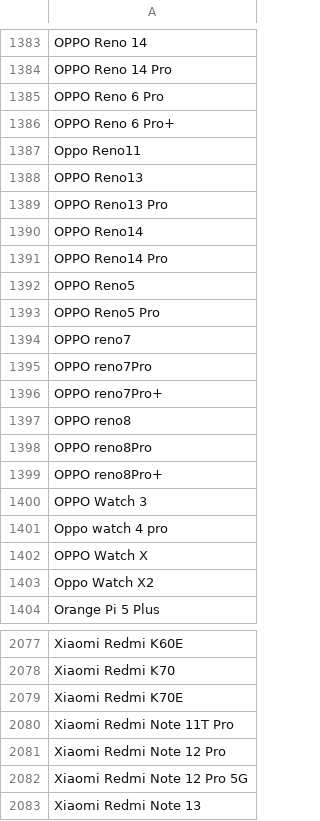
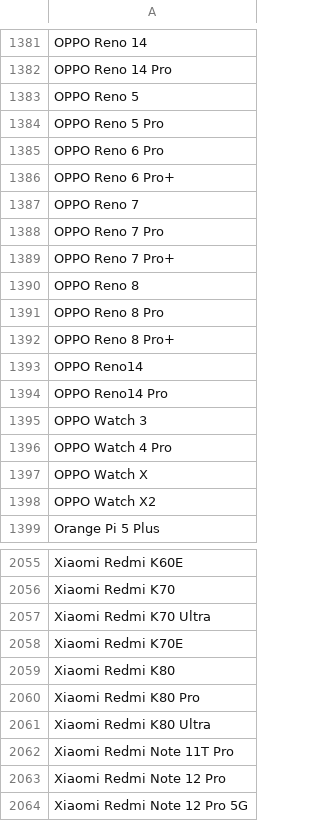
Before and after one commit to jeandecian/wiki-iot-product-name-verifier, a CSV file: combined.csv, drawn as a sheet; only a part is shown, gaps mark what is left out; the shorter side is filled out with more unchanged rows; the diff covers the shown part only.

```diff
--- a/combined.csv
+++ b/combined.csv
@@ -1384,21 +1382,18 @@ OPPO Reno 14
 OPPO Reno 14 Pro
+OPPO Reno 5
+OPPO Reno 5 Pro
 OPPO Reno 6 Pro
 OPPO Reno 6 Pro+
-Oppo Reno11
-OPPO Reno13
-OPPO Reno13 Pro
+OPPO Reno 7
+OPPO Reno 7 Pro
+OPPO Reno 7 Pro+
+OPPO Reno 8
+OPPO Reno 8 Pro
+OPPO Reno 8 Pro+
 OPPO Reno14
 OPPO Reno14 Pro
-OPPO Reno5
-OPPO Reno5 Pro
-OPPO reno7
-OPPO reno7Pro
-OPPO reno7Pro+
-OPPO reno8
-OPPO reno8Pro
-OPPO reno8Pro+
 OPPO Watch 3
-Oppo watch 4 pro
+OPPO Watch 4 Pro
 OPPO Watch X
-Oppo Watch X2
+OPPO Watch X2
 Orange Pi 5 Plus
@@ -2078,3 +2056,7 @@ Xiaomi Redmi K60E
 Xiaomi Redmi K70
+Xiaomi Redmi K70 Ultra
 Xiaomi Redmi K70E
+Xiaomi Redmi K80
+Xiaomi Redmi K80 Pro
+Xiaomi Redmi K80 Ultra
 Xiaomi Redmi Note 11T Pro
```
Also changed, not shown: 6 added rows, 25 removed rows and 8 edited cells elsewhere in this file, unapproved.csv, unverified.csv, 1 other file.
